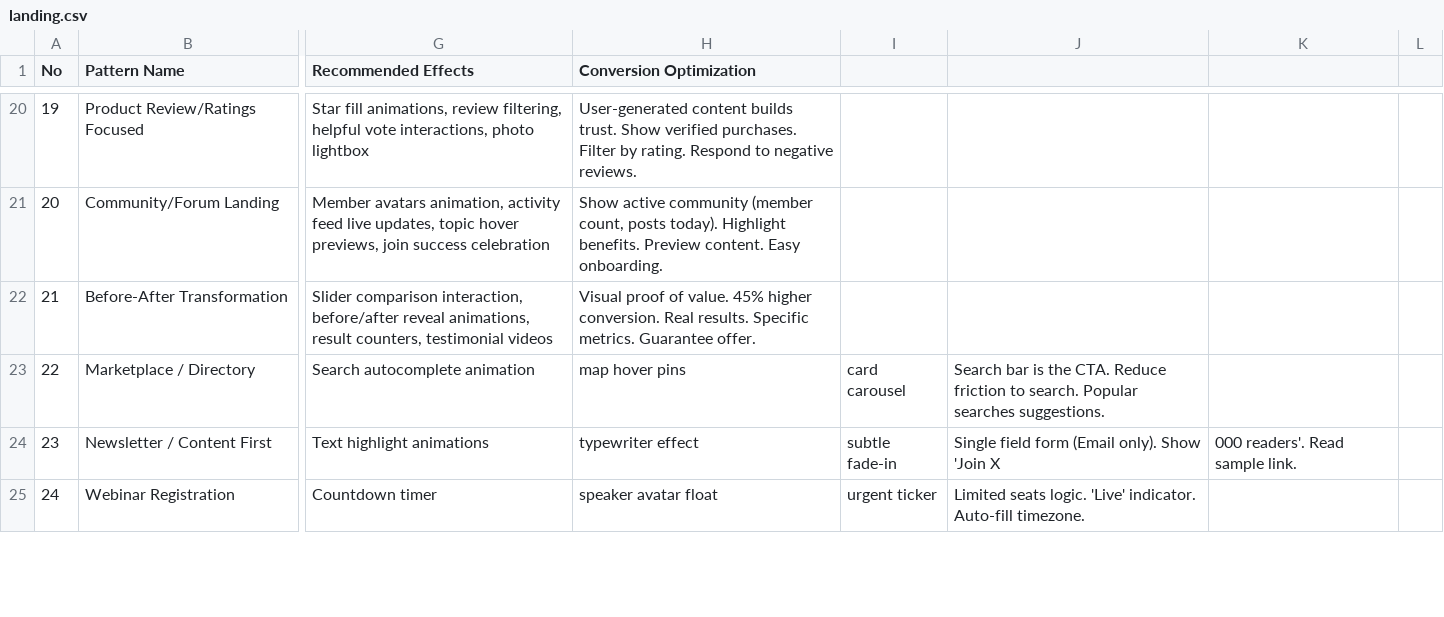
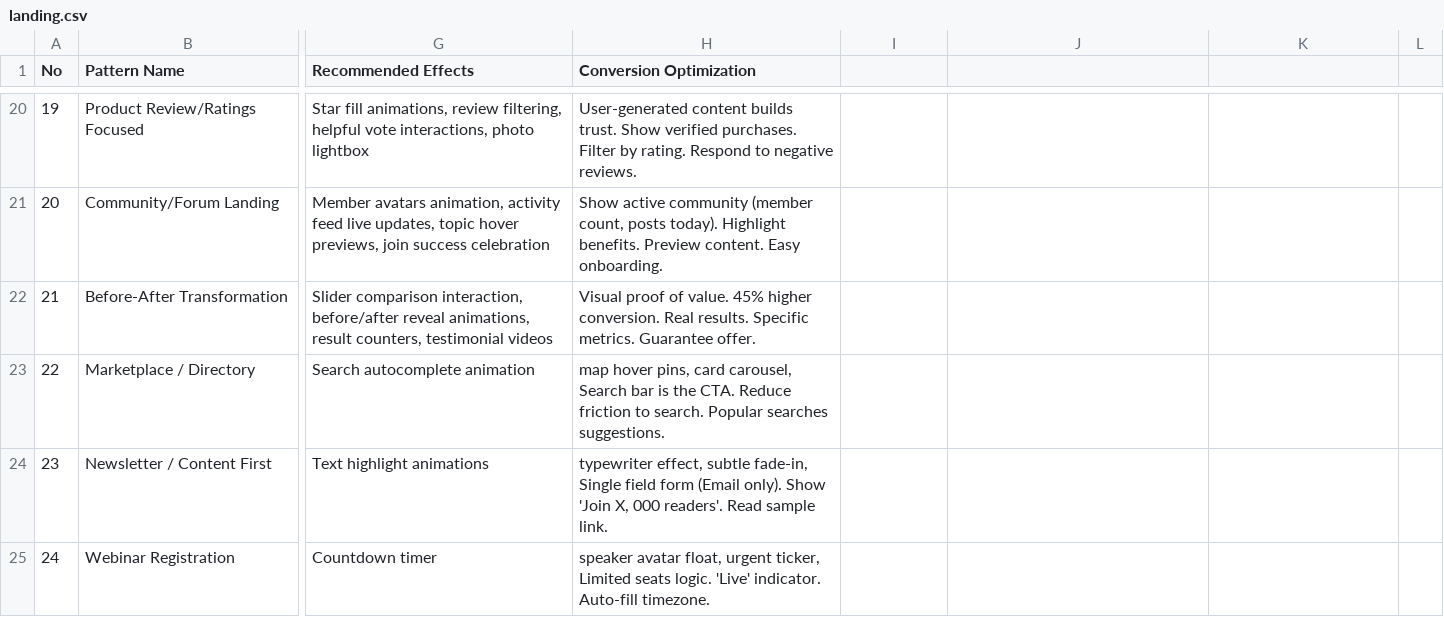
Before and after one commit to XhstormR/dotfiles, a CSV file: .claude/skills/ui-ux-pro-max/data/landing.csv, drawn as a sheet; only a part is shown, gaps mark what is left out; the diff covers the shown part only; the diff names each change by its address in the sheet, - before the commit and + after, or states it on an @@ line.

```diff
--- a/.claude/skills/ui-ux-pro-max/data/landing.csv
+++ b/.claude/skills/ui-ux-pro-max/data/landing.csv
-H23 (Conversion Optimization): map hover pins
+H23 (Conversion Optimization): map hover pins, card carousel, Search bar is the CTA. Reduce friction to search. Popular searches suggestions.
-I23: card carousel
+I23: (empty)
-J23: Search bar is the CTA. Reduce friction to search. Popular searches suggestions.
+J23: (empty)
-H24 (Conversion Optimization): typewriter effect
+H24 (Conversion Optimization): typewriter effect, subtle fade-in, Single field form (Email only). Show 'Join X, 000 readers'. Read sample link.
-I24: subtle fade-in
+I24: (empty)
-J24: Single field form (Email only). Show 'Join X
+J24: (empty)
-K24: 000 readers'. Read sample link.
+K24: (empty)
-H25 (Conversion Optimization): speaker avatar float
+H25 (Conversion Optimization): speaker avatar float, urgent ticker, Limited seats logic. 'Live' indicator. Auto-fill timezone.
-I25: urgent ticker
+I25: (empty)
-J25: Limited seats logic. 'Live' indicator. Auto-fill timezone.
+J25: (empty)
```
Also changed, not shown: 35 edited cells elsewhere in this file, .claude/skills/ui-ux-pro-max/data/charts.csv, .claude/skills/ui-ux-pro-max/data/colors.csv, 43 other files.
